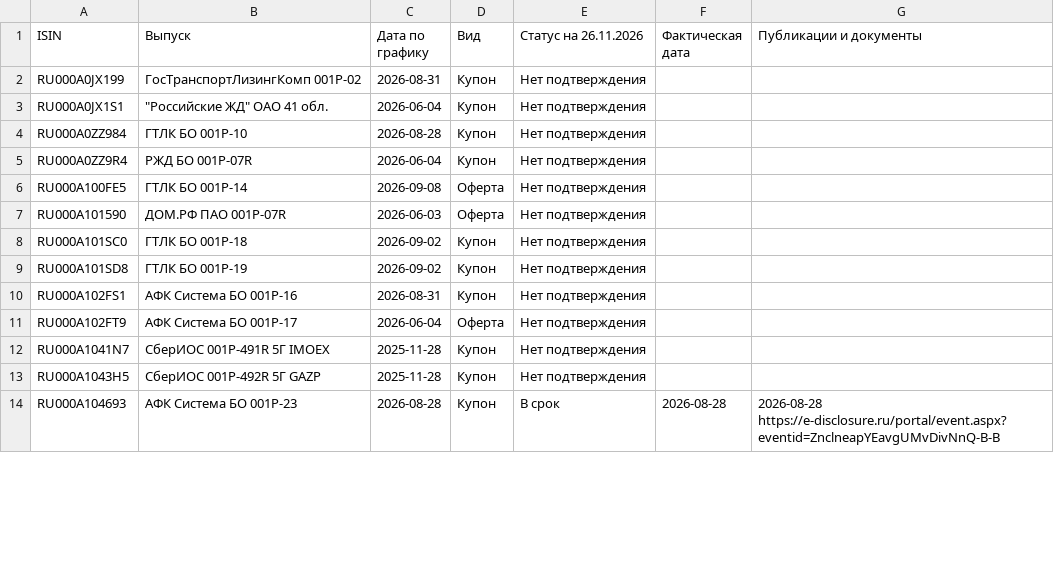
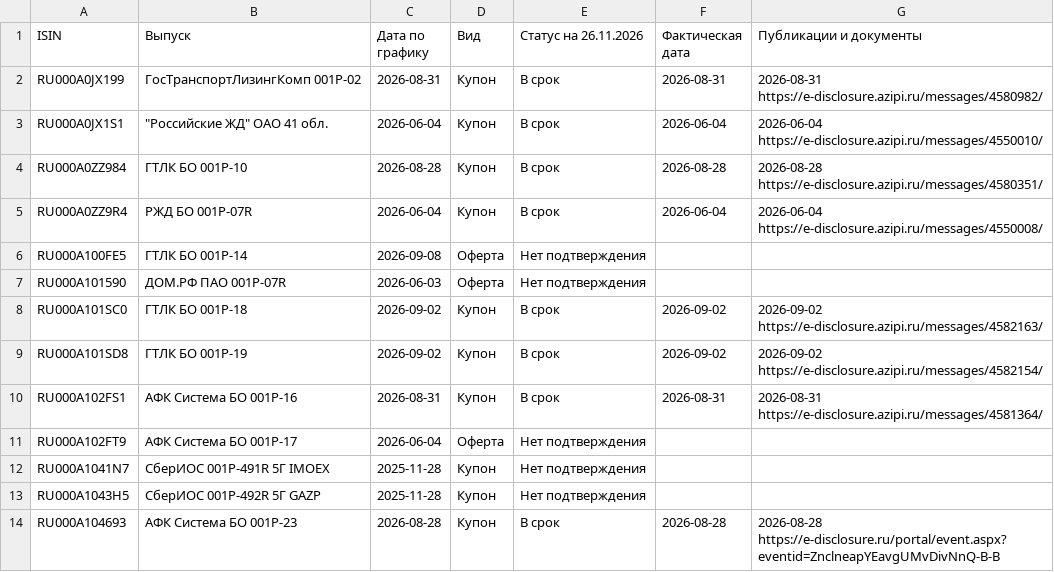
Before and after one commit to elizvolik123-collab/default-radar-web, a CSV file: research/payment_review_2026-11-26.csv, drawn as a sheet; only a part is shown; the diff covers the shown part only.

```diff
--- a/research/payment_review_2026-11-26.csv
+++ b/research/payment_review_2026-11-26.csv
@@ -1,11 +1,11 @@
 ISIN;Выпуск;Дата по графику;Вид;Статус на 26.11.2026;Фактическая дата;Публикации и документы
-RU000A0JX199;ГосТранспортЛизингКомп 001P-02;2026-08-31;Купон;Нет подтверждения;;
-RU000A0JX1S1;"""Российские ЖД"" ОАО 41 обл.";2026-06-04;Купон;Нет подтверждения;;
-RU000A0ZZ984;ГТЛК БО 001P-10;2026-08-28;Купон;Нет подтверждения;;
-RU000A0ZZ9R4;РЖД БО 001Р-07R;2026-06-04;Купон;Нет подтверждения;;
+RU000A0JX199;ГосТранспортЛизингКомп 001P-02;2026-08-31;Купон;В срок;2026-08-31;2026-08-31 https://e-disclosure.azipi.ru/messages/4580982/
+RU000A0JX1S1;"""Российские ЖД"" ОАО 41 обл.";2026-06-04;Купон;В срок;2026-06-04;2026-06-04 https://e-disclosure.azipi.ru/messages/4550010/
+RU000A0ZZ984;ГТЛК БО 001P-10;2026-08-28;Купон;В срок;2026-08-28;2026-08-28 https://e-disclosure.azipi.ru/messages/4580351/
+RU000A0ZZ9R4;РЖД БО 001Р-07R;2026-06-04;Купон;В срок;2026-06-04;2026-06-04 https://e-disclosure.azipi.ru/messages/4550008/
 RU000A100FE5;ГТЛК БО 001P-14;2026-09-08;Оферта;Нет подтверждения;;
 RU000A101590;ДОМ.РФ ПАО 001Р-07R;2026-06-03;Оферта;Нет подтверждения;;
-RU000A101SC0;ГТЛК БО 001P-18;2026-09-02;Купон;Нет подтверждения;;
-RU000A101SD8;ГТЛК БО 001P-19;2026-09-02;Купон;Нет подтверждения;;
-RU000A102FS1;АФК Система БО 001P-16;2026-08-31;Купон;Нет подтверждения;;
+RU000A101SC0;ГТЛК БО 001P-18;2026-09-02;Купон;В срок;2026-09-02;2026-09-02 https://e-disclosure.azipi.ru/messages/4582163/
+RU000A101SD8;ГТЛК БО 001P-19;2026-09-02;Купон;В срок;2026-09-02;2026-09-02 https://e-disclosure.azipi.ru/messages/4582154/
+RU000A102FS1;АФК Система БО 001P-16;2026-08-31;Купон;В срок;2026-08-31;2026-08-31 https://e-disclosure.azipi.ru/messages/4581364/
 RU000A102FT9;АФК Система БО 001P-17;2026-06-04;Оферта;Нет подтверждения;;
```
Also changed, not shown: 41 edited cells elsewhere in this file, 1 other file.
